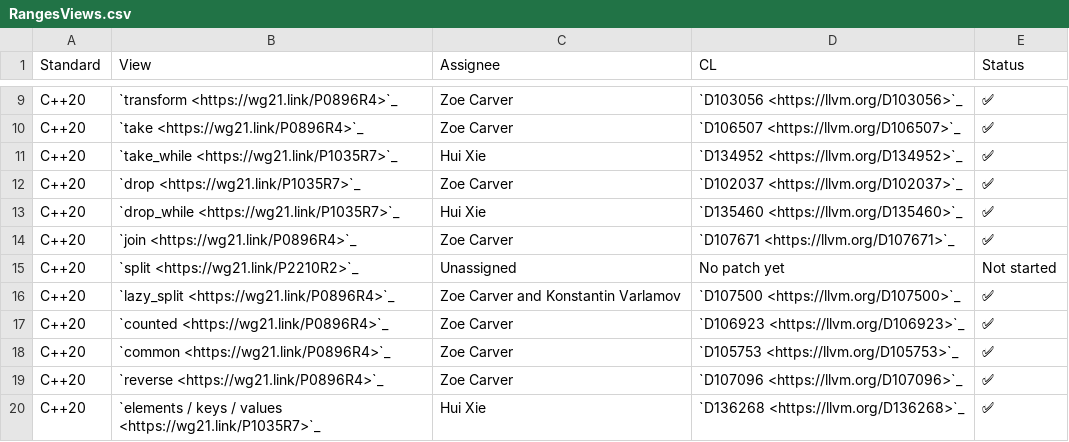
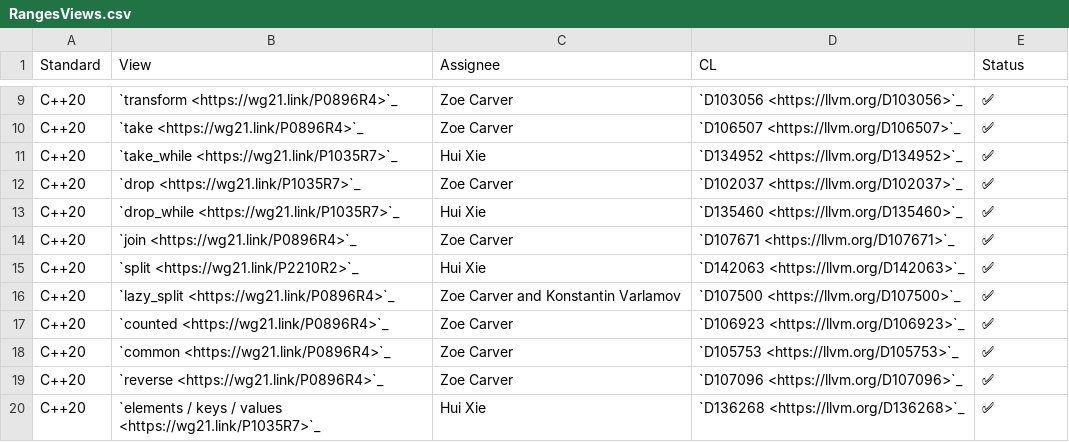
Before and after one commit to CTSRD-CHERI/libcxx, a CSV file: docs/Status/RangesViews.csv, drawn as a sheet; only a part is shown, gaps mark what is left out.

Commit message:
[libc++][NFC] update Range Status for the completion of C++20 ranges
Differential Revision: https://reviews.llvm.org/D142494

```diff
--- a/docs/Status/RangesViews.csv
+++ b/docs/Status/RangesViews.csv
@@ -14,3 +14,3 @@ C++20,`drop_while <https://wg21.link/P1035R7>`_,Hui Xie,`D135460 <https://llvm.o
 C++20,`join <https://wg21.link/P0896R4>`_,Zoe Carver,`D107671 <https://llvm.org/D107671>`_,✅
-C++20,`split <https://wg21.link/P2210R2>`_,Unassigned,No patch yet,Not started
+C++20,`split <https://wg21.link/P2210R2>`_,Hui Xie,`D142063 <https://llvm.org/D142063>`_,✅
 C++20,`lazy_split <https://wg21.link/P0896R4>`_,Zoe Carver and Konstantin Varlamov,`D107500 <https://llvm.org/D107500>`_,✅
```
